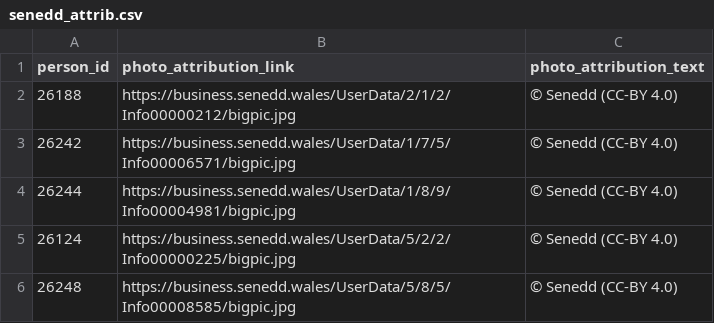
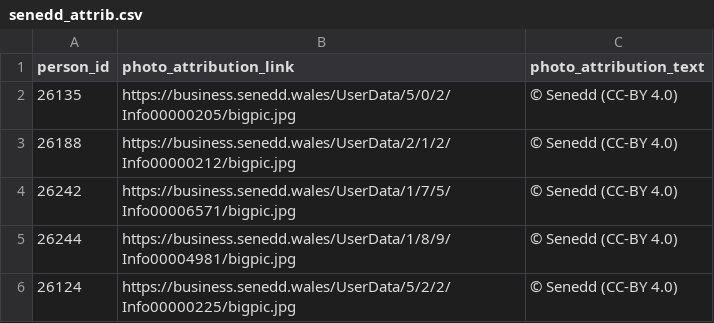
Before and after one commit to mysociety/twfy_representative_portraits, a CSV file: source/attrib/senedd_attrib.csv, drawn as a sheet; only a part is shown; the shorter side is filled out with more unchanged rows; the diff names each change by its address in the sheet, - before the commit and + after, or states it on an @@ line.

```diff
--- a/source/attrib/senedd_attrib.csv
+++ b/source/attrib/senedd_attrib.csv
+row 2: 26135 | https://business.senedd.wales/UserData/5/0/2/Info00000205/bigpic.jpg | © Senedd (CC-BY 4.0)
```
Also changed, not shown: 1 other file.
